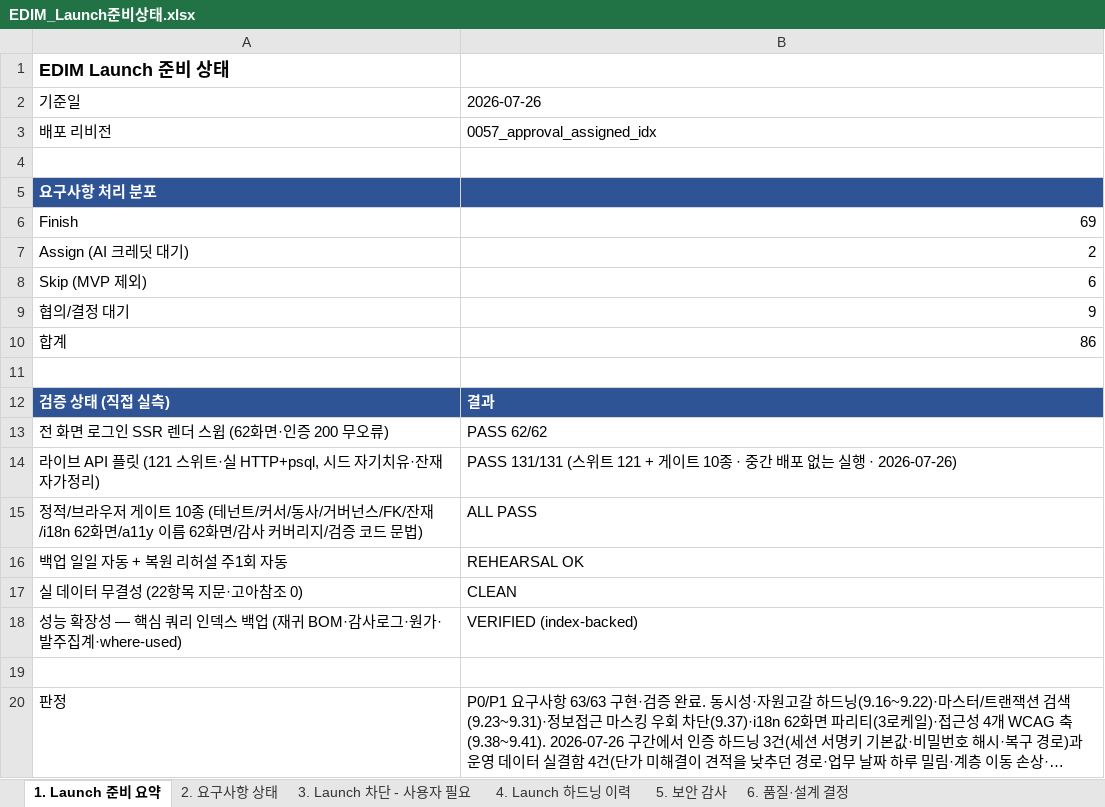
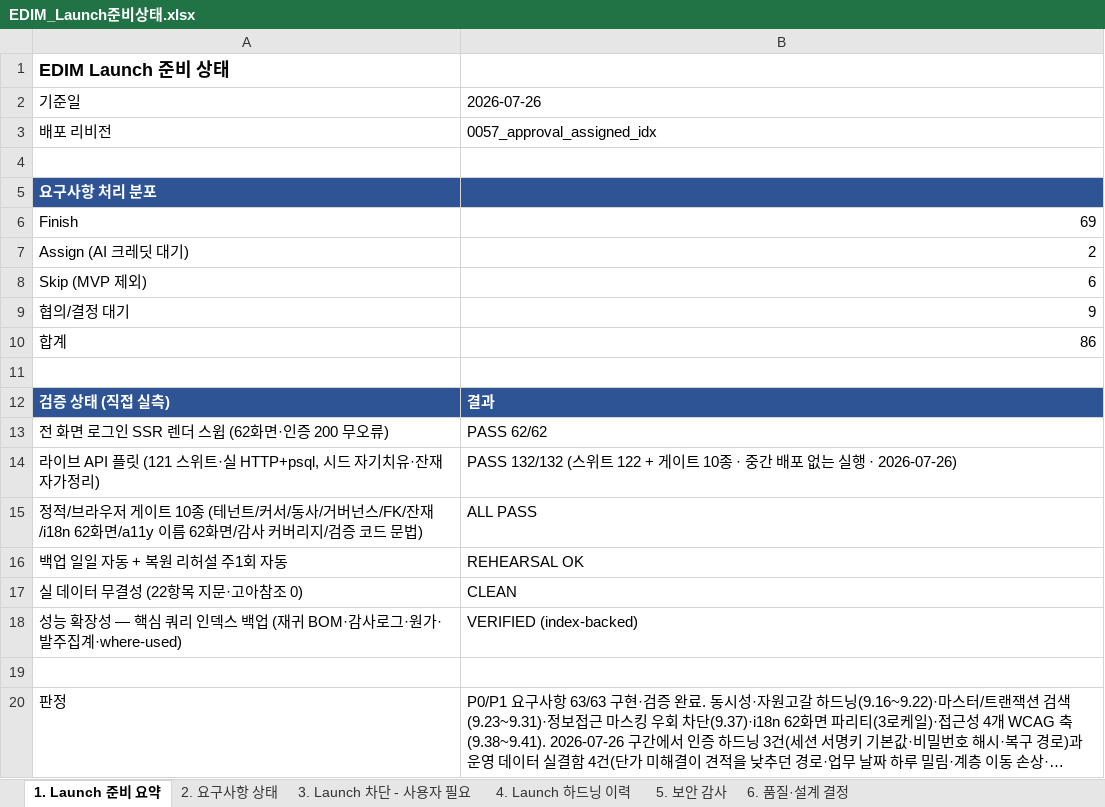
Before and after one commit to fankh/external-projects, an Excel workbook: edim-ai-blueprint/docs/EDIM_Launch준비상태.xlsx, sheet 1. Launch 준비 요약, drawn as a sheet; long unchanged cells end in …; values as stored, in another font and other column widths than the file's, no borders; the diff names each change by its address in the sheet, - before the commit and + after, or states it on an @@ line.

```diff
--- a/edim-ai-blueprint/docs/EDIM_Launch준비상태.xlsx (sheet 1. Launch 준비 요약)
+++ b/edim-ai-blueprint/docs/EDIM_Launch준비상태.xlsx (sheet 1. Launch 준비 요약)
-B14: PASS 131/131 (스위트 121 + 게이트…
+B14: PASS 132/132 (스위트 122 + 게이트…
```
Also changed, not shown: sheet 4. Launch 하드닝 이력, edim-ai-blueprint/docs/EDIM_위험관리대장.xlsx, 2 other files.
